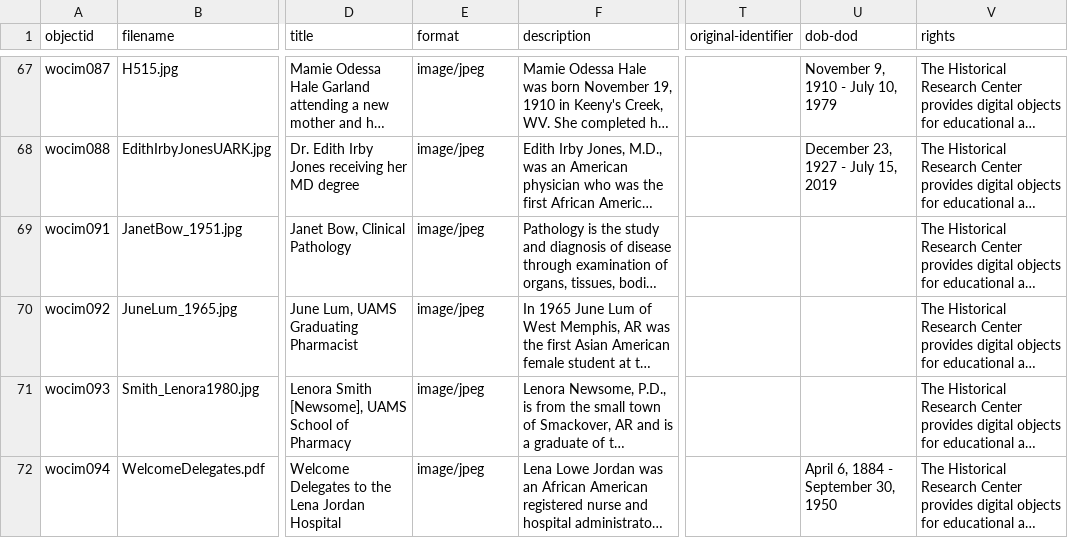
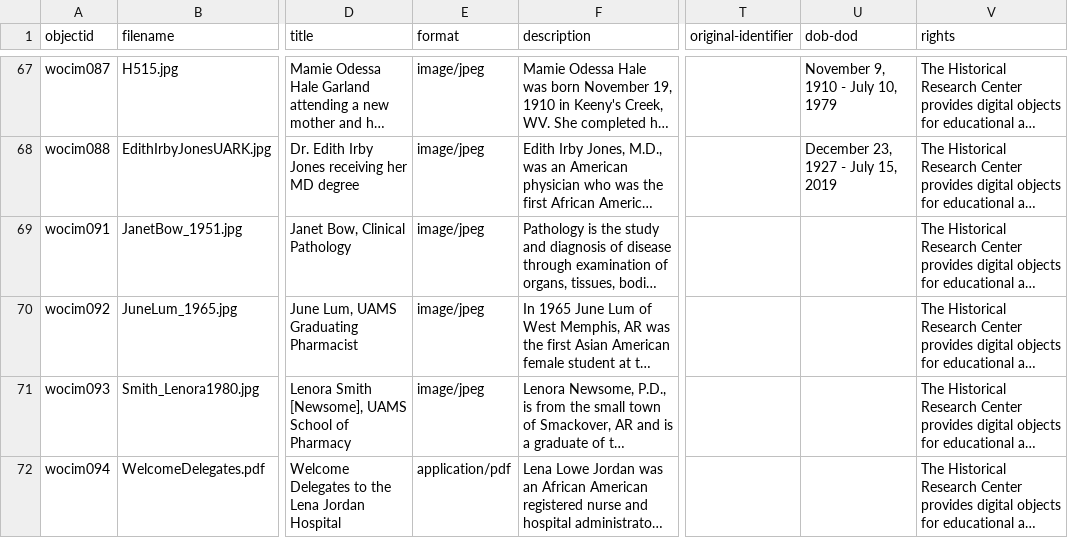
Before and after one commit to Starkad2/Wocim-GH2, a CSV file: _data/Wocim.csv, drawn as a sheet; only a part is shown, gaps mark what is left out; long unchanged cells end in …; the diff names each change by its address in the sheet, - before the commit and + after, or states it on an @@ line.

Commit message:
Add files via upload

```diff
--- a/_data/Wocim.csv
+++ b/_data/Wocim.csv
-E72 (format): image/jpeg
+E72 (format): application/pdf
-U72 (dob-dod): April 6, 1884 - September 30, 1950
+U72 (dob-dod): (empty)
```
